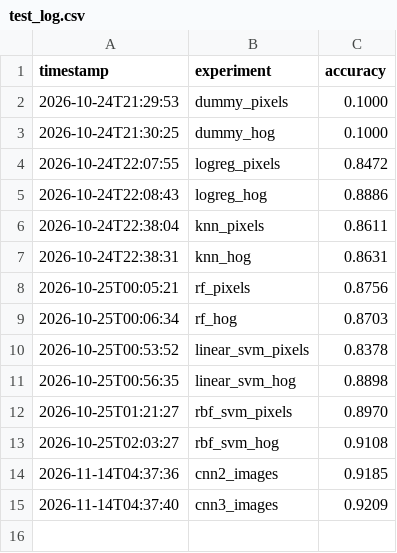
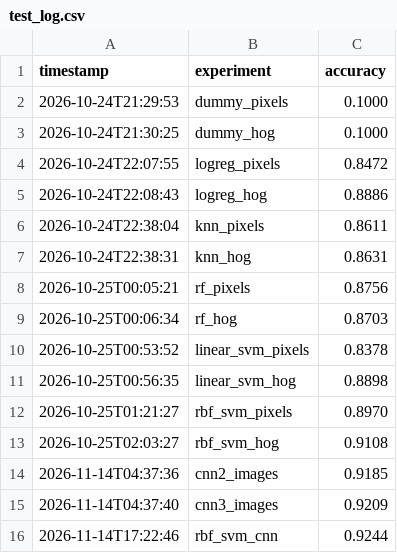
Before and after one commit to rajdeep-2004/fashion-image-classification-benchmark, a CSV file: results/test_log.csv, drawn as a sheet.

```diff
--- a/results/test_log.csv
+++ b/results/test_log.csv
@@ -15 +15,2 @@ timestamp,experiment,accuracy
 2026-11-14T04:37:40,cnn3_images,0.9209
+2026-11-14T17:22:46,rbf_svm_cnn,0.9244
```
Also changed, not shown: results/summary_all.csv, 8 other files.
